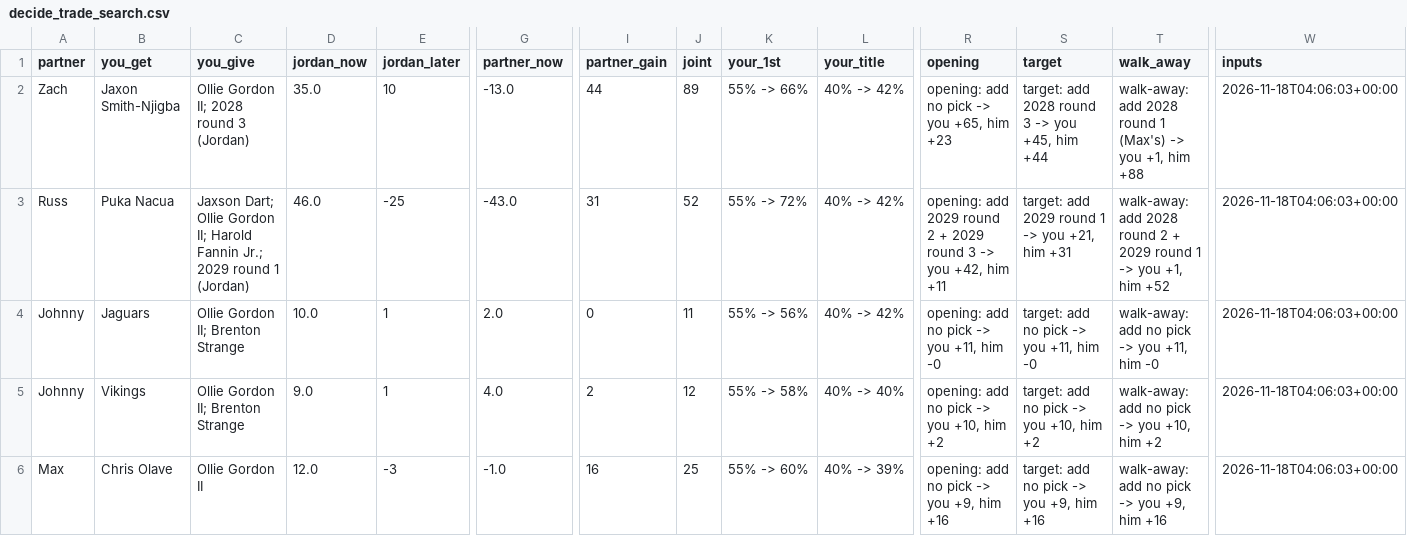
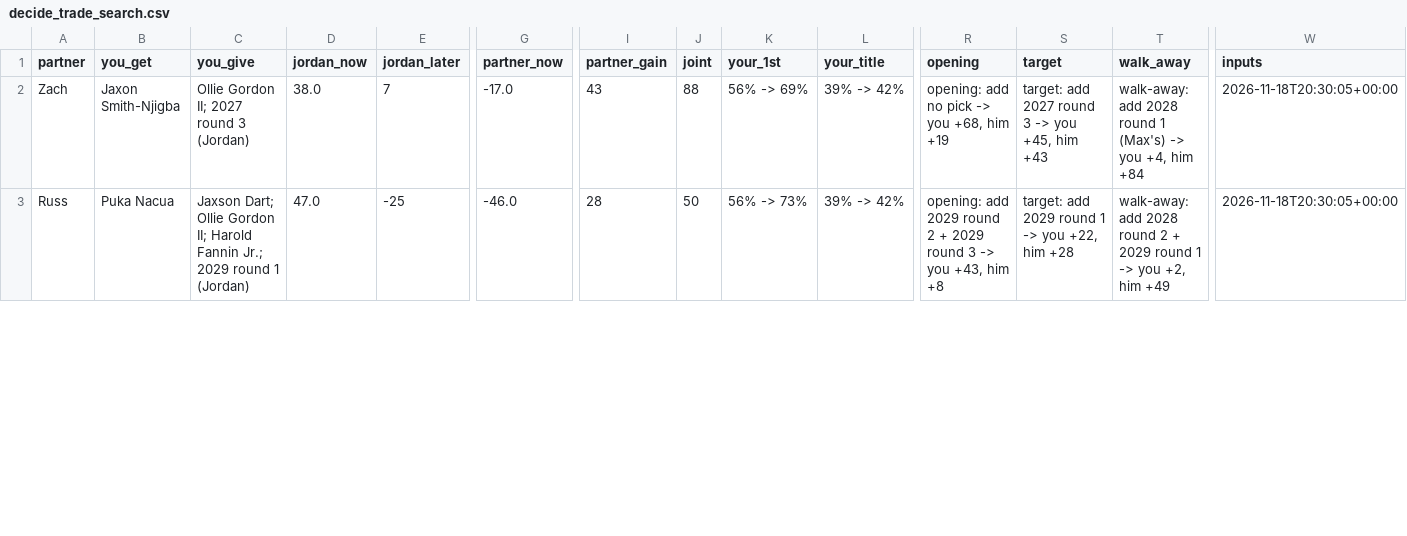
Before and after one commit to jdant19/dynasty-front-office, a CSV file: data/processed/decide_trade_search.csv, drawn as a sheet; only a part is shown, gaps mark what is left out; removed rows and columns are numbered as before the commit, all else as after; rows hold the shown columns only; the diff covers the shown part only; the diff names each change by its address in the sheet, - before the commit and + after, or states it on an @@ line.

```diff
--- a/data/processed/decide_trade_search.csv
+++ b/data/processed/decide_trade_search.csv
-C2 (you_give): Ollie Gordon II; 2028 round 3 (Jordan)
+C2 (you_give): Ollie Gordon II; 2027 round 3 (Jordan)
-D2 (jordan_now): 35.0
+D2 (jordan_now): 38.0
-E2 (jordan_later): 10
+E2 (jordan_later): 7
-G2 (partner_now): -13.0
+G2 (partner_now): -17.0
-I2 (partner_gain): 44
+I2 (partner_gain): 43
-J2 (joint): 89
+J2 (joint): 88
-K2 (your_1st): 55% -> 66%
+K2 (your_1st): 56% -> 69%
-L2:L3 (your_title): 40% -> 42%
+L2:L3 (your_title): 39% -> 42%
-R2 (opening): opening: add no pick -> you +65, him +23
+R2 (opening): opening: add no pick -> you +68, him +19
-S2 (target): target: add 2028 round 3 -> you +45, him +44
+S2 (target): target: add 2027 round 3 -> you +45, him +43
-T2 (walk_away): …-> you +1, him +88
+T2 (walk_away): …-> you +4, him +84
-W2:W3 (inputs): 2026-11-18T04:06:03+00:00
+W2:W3 (inputs): 2026-11-18T20:30:05+00:00
-D3 (jordan_now): 46.0
+D3 (jordan_now): 47.0
-G3 (partner_now): -43.0
+G3 (partner_now): -46.0
-I3 (partner_gain): 31
+I3 (partner_gain): 28
-J3 (joint): 52
+J3 (joint): 50
-K3 (your_1st): 55% -> 72%
+K3 (your_1st): 56% -> 73%
-R3 (opening): …-> you +42, him +11
+R3 (opening): …-> you +43, him +8
-S3 (target): target: add 2029 round 1 -> you +21, him +31
+S3 (target): target: add 2029 round 1 -> you +22, him +28
-T3 (walk_away): …-> you +1, him +52
+T3 (walk_away): …-> you +2, him +49
-row 4: Johnny | Jaguars | Ollie Gordon II; Brenton Strange | 10.0 | 1 | 2.0 | 0 | 11 | 55% -> 56% | 40% -> 42% | opening: add no pick -> you +11, him -0 | target: add no pick -> you +11, him -0 | walk-away: add no pick -> you +11, him -0 | 2026-11-18T04:06:03+00:00
-row 5: Johnny | Vikings | Ollie Gordon II; Brenton Strange | 9.0 | 1 | 4.0 | 2 | 12 | 55% -> 58% | 40% -> 40% | opening: add no pick -> you +10, him +2 | target: add no pick -> you +10, him +2 | walk-away: add no pick -> you +10, him +2 | 2026-11-18T04:06:03+00:00
-row 6: Max | Chris Olave | Ollie Gordon II | 12.0 | -3 | -1.0 | 16 | 25 | 55% -> 60% | 40% -> 39% | opening: add no pick -> you +9, him +16 | target: add no pick -> you +9, him +16 | walk-away: add no pick -> you +9, him +16 | 2026-11-18T04:06:03+00:00
```
Also changed, not shown: 3 added rows and 14 edited cells elsewhere in this file, data/journal/recommendations.csv, data/processed/dial.csv, 20 other files.
